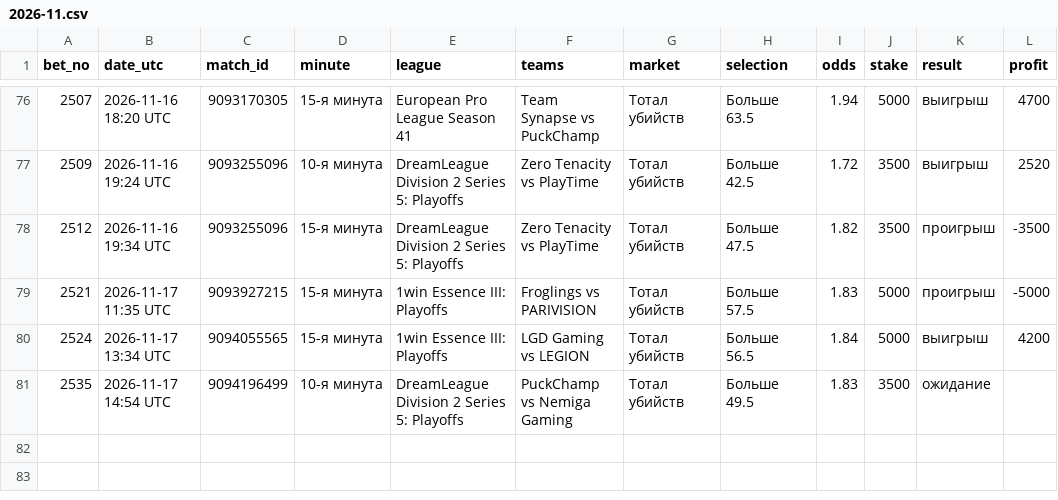
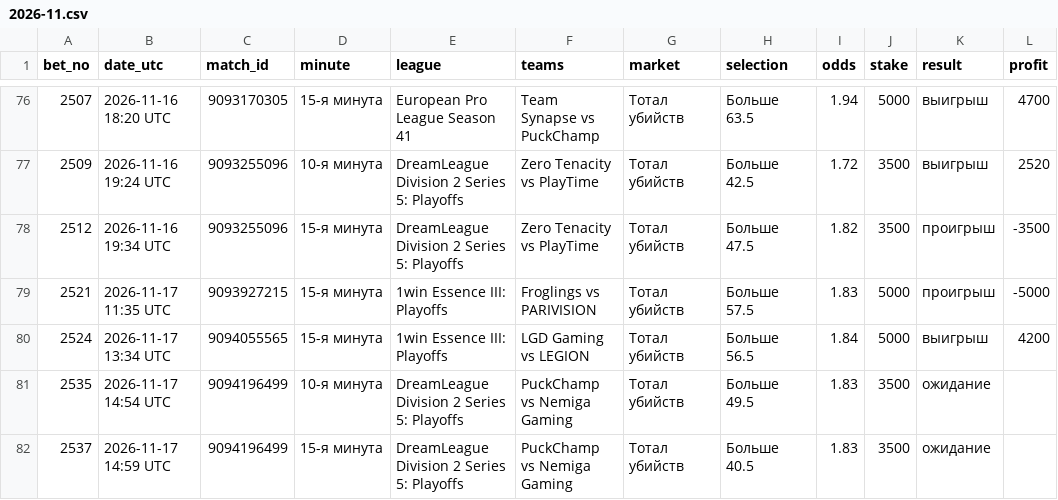
Before and after one commit to betsaipro-predictions/betsaipro-predictions, a CSV file: bets/2026-11.csv, drawn as a sheet; only a part is shown, gaps mark what is left out.

```diff
--- a/bets/2026-11.csv
+++ b/bets/2026-11.csv
@@ -81 +81,2 @@ bet_no,date_utc,match_id,minute,league,teams,market,selection,odds,stake,result,
 2535,2026-11-17 14:54 UTC,9094196499,10-я минута,DreamLeague Division 2 Series 5: Playoffs,PuckChamp vs Nemiga Gaming,Тотал убийств,Больше 49.5,1.83,3500,ожидание,
+2537,2026-11-17 14:59 UTC,9094196499,15-я минута,DreamLeague Division 2 Series 5: Playoffs,PuckChamp vs Nemiga Gaming,Тотал убийств,Больше 40.5,1.83,3500,ожидание,
```
Also changed, not shown: 1 other file.
